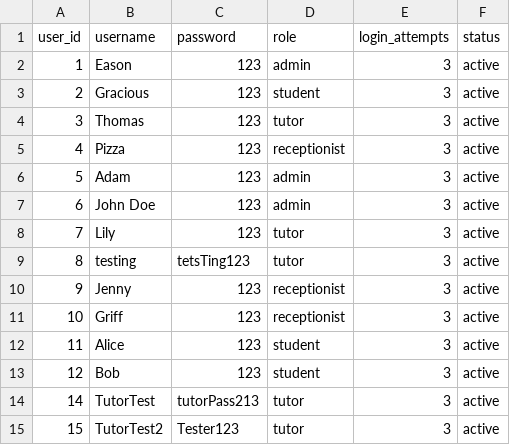
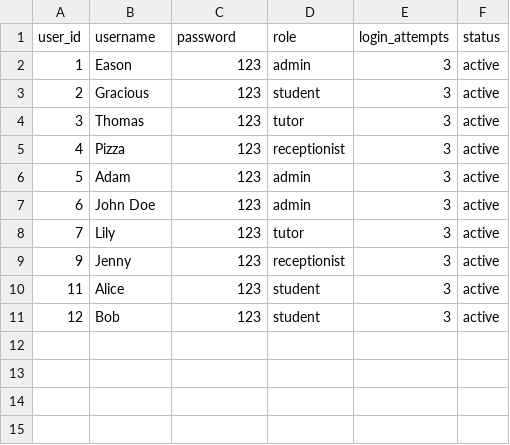
Before and after one commit to connosieur-francais/TuitionCenterManagementSystem, a CSV file: src/tcms/data/users.csv, drawn as a sheet; the diff names each change by its address in the sheet, - before the commit and + after, or states it on an @@ line.

```diff
--- a/src/tcms/data/users.csv
+++ b/src/tcms/data/users.csv
-row 9: 8 | testing | tetsTing123 | tutor | 3 | active
-row 11: 10 | Griff | 123 | receptionist | 3 | active
-row 14: 14 | TutorTest | tutorPass213 | tutor | 3 | active
-row 15: 15 | TutorTest2 | Tester123 | tutor | 3 | active
```
Also changed, not shown: 8 other files.
